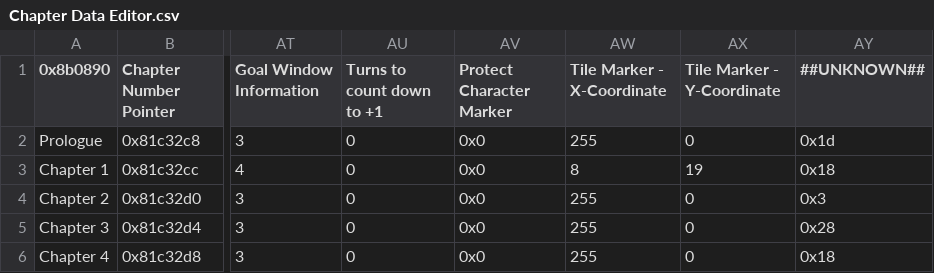
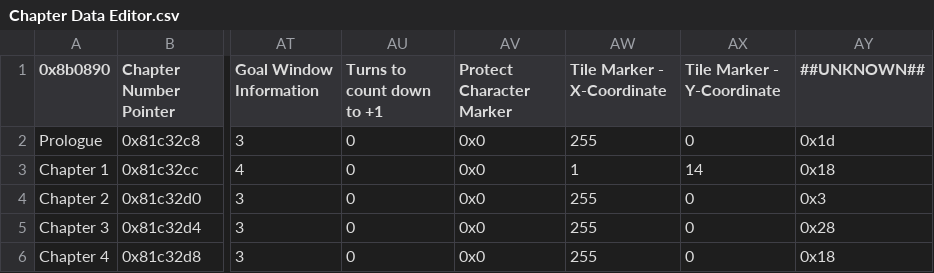
Before and after one commit to sme23/oat-hacc, a CSV file: Tables/FE8 Nightmare modules/Chapter data editor/Chapter Data Editor.csv, drawn as a sheet; only a part is shown, gaps mark what is left out; the diff names each change by its address in the sheet, - before the commit and + after, or states it on an @@ line.

```diff
--- a/Tables/FE8 Nightmare modules/Chapter data editor/Chapter Data Editor.csv
+++ b/Tables/FE8 Nightmare modules/Chapter data editor/Chapter Data Editor.csv
-AW3 (Tile Marker - X-Coordinate): 8
+AW3 (Tile Marker - X-Coordinate): 1
-AX3 (Tile Marker - Y-Coordinate): 19
+AX3 (Tile Marker - Y-Coordinate): 14
```
Also changed, not shown: 7 other files.
